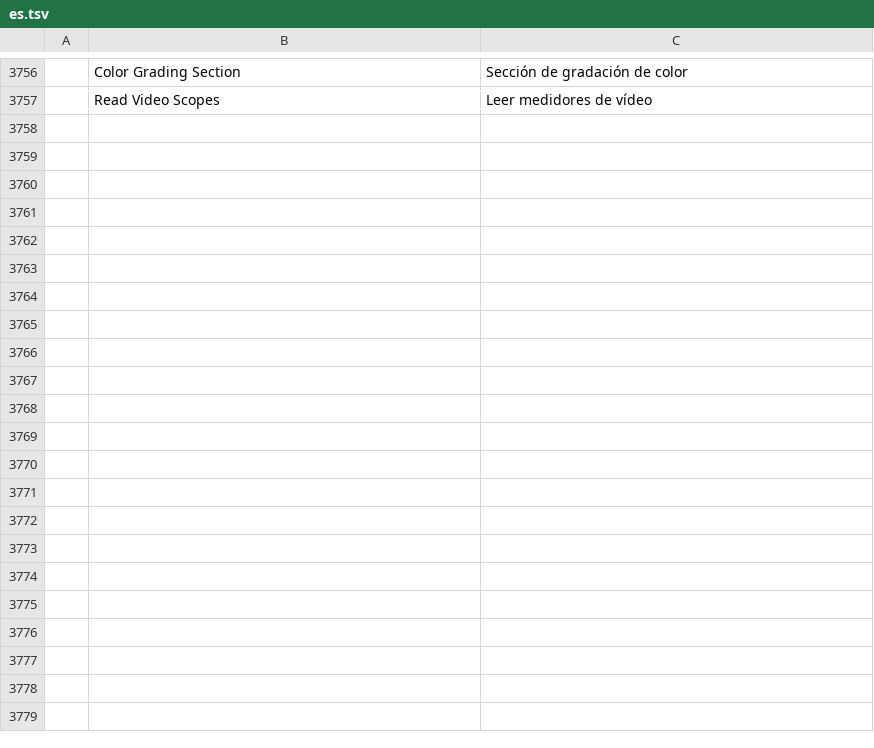
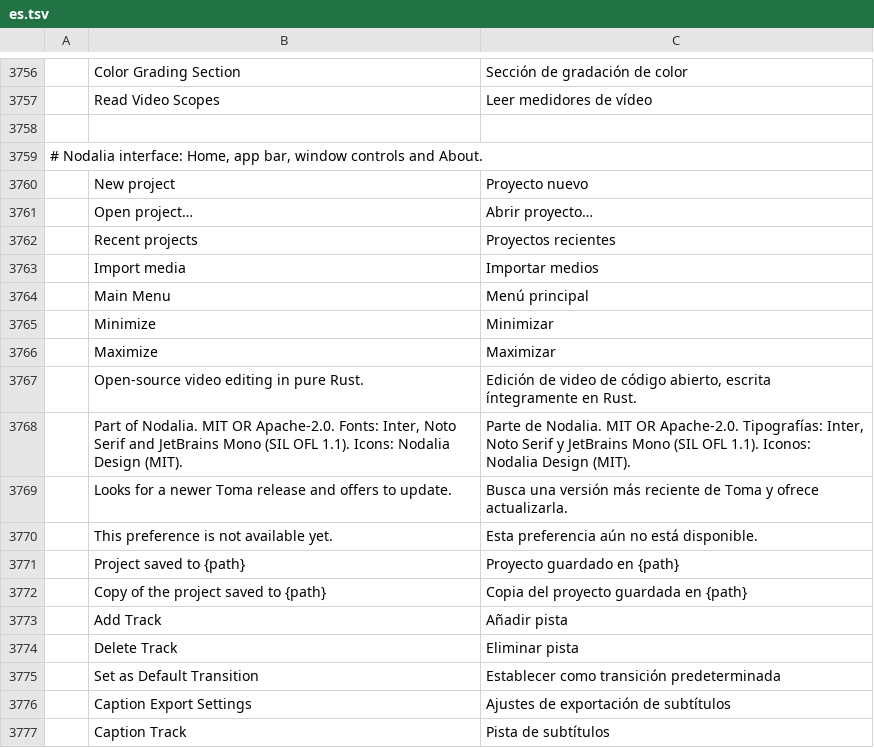
Before and after one commit to getnodalia/toma, a TSV file: crates/ui-egui/src/i18n/es.tsv, drawn as a sheet; only a part is shown, gaps mark what is left out; the diff covers the shown part only; the diff names each change by its address in the sheet, - before the commit and + after, or states it on an @@ line.

```diff
--- a/crates/ui-egui/src/i18n/es.tsv
+++ b/crates/ui-egui/src/i18n/es.tsv
+row 3758: (empty)
+row 3759: # Nodalia interface: Home, app bar, window controls and About.
+row 3760:  | New project | Proyecto nuevo
+row 3761:  | Open project… | Abrir proyecto…
+row 3762:  | Recent projects | Proyectos recientes
+row 3763:  | Import media | Importar medios
+row 3764:  | Main Menu | Menú principal
+row 3765:  | Minimize | Minimizar
+row 3766:  | Maximize | Maximizar
+row 3767:  | Open-source video editing in pure Rust. | Edición de video de código abierto, escrita íntegramente en Rust.
+row 3768:  | Part of Nodalia. MIT OR Apache-2.0. Fonts: Inter, Noto Serif and JetBrains Mono (SIL OFL 1.1). Icons: Nodalia Design (MIT). | Parte de Nodalia. MIT OR Apache-2.0. Tipografías: Inter, Noto Serif y JetBrains Mono (SIL OFL 1.1). Iconos: Nodalia Design (MIT).
+row 3769:  | Looks for a newer Toma release and offers to update. | Busca una versión más reciente de Toma y ofrece actualizarla.
+row 3770:  | This preference is not available yet. | Esta preferencia aún no está disponible.
+row 3771:  | Project saved to {path} | Proyecto guardado en {path}
+row 3772:  | Copy of the project saved to {path} | Copia del proyecto guardada en {path}
+row 3773:  | Add Track | Añadir pista
+row 3774:  | Delete Track | Eliminar pista
+row 3775:  | Set as Default Transition | Establecer como transición predeterminada
+row 3776:  | Caption Export Settings | Ajustes de exportación de subtítulos
+row 3777:  | Caption Track | Pista de subtítulos
```
Also changed, not shown: 11 added rows elsewhere in this file.
